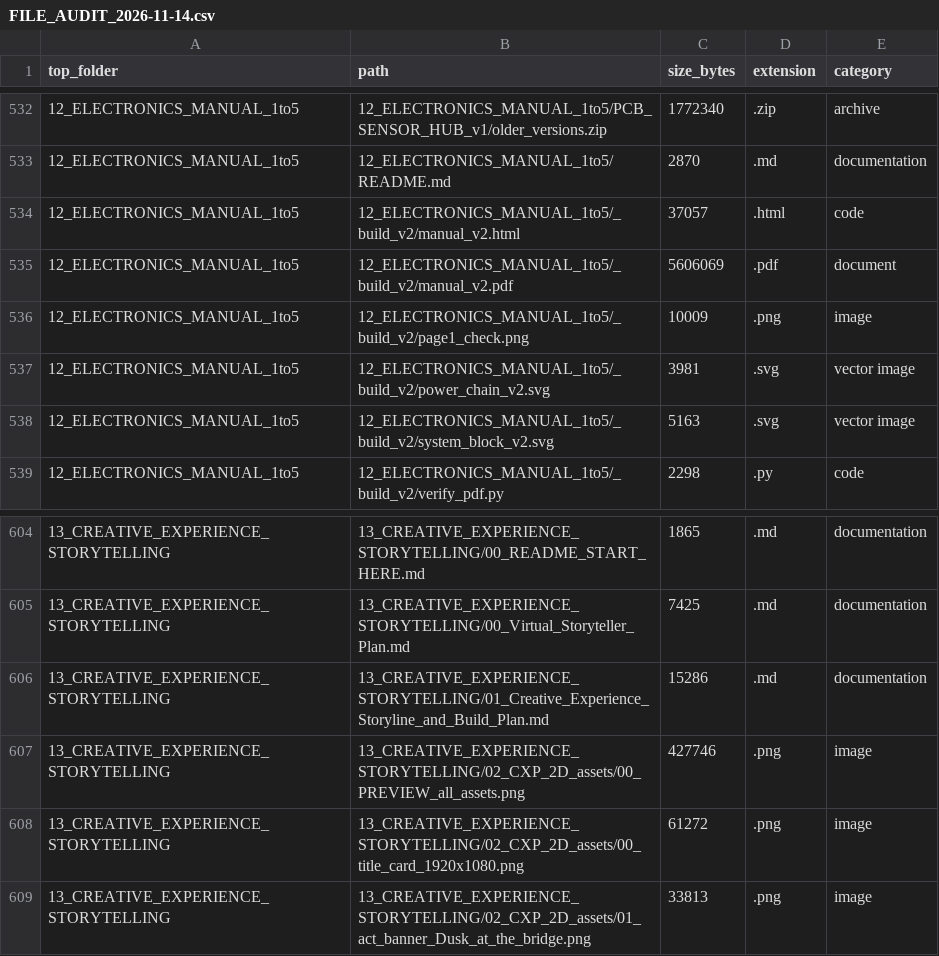
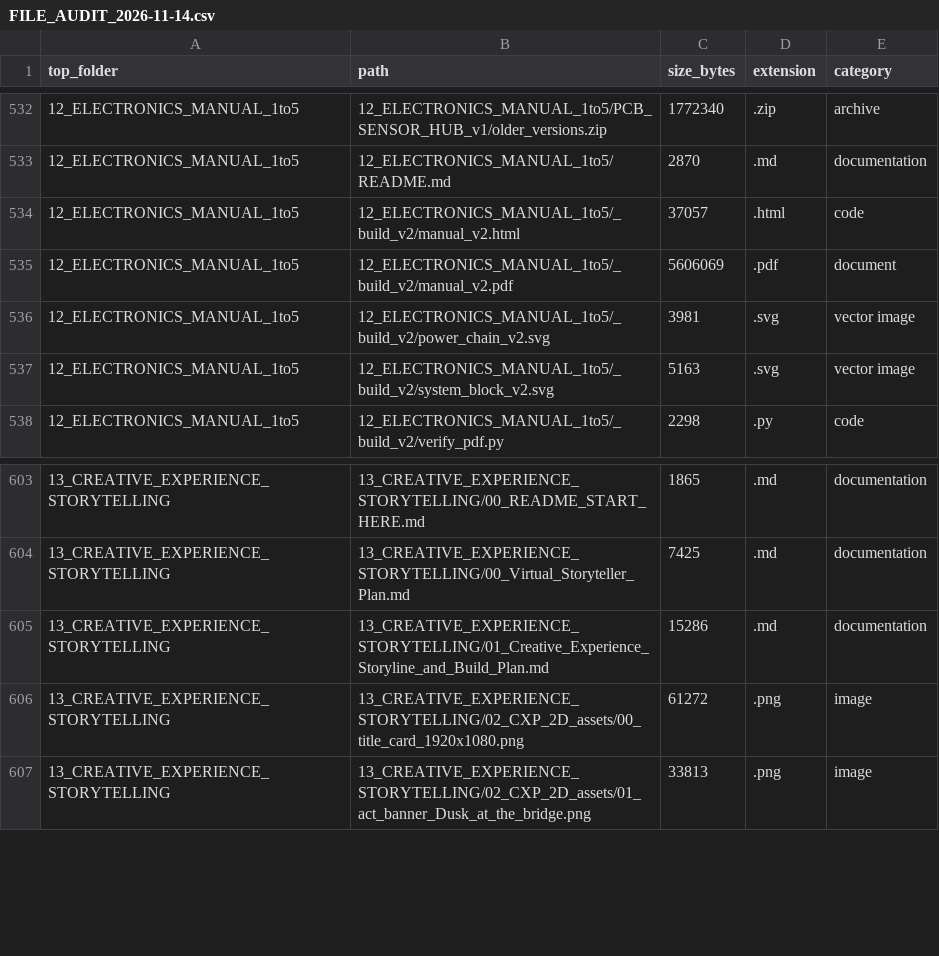
Before and after one commit to soham0777/AquaSentinel, a CSV file: 00_PROJECT_CONTROL/FILE_AUDIT_2026-11-14.csv, drawn as a sheet; only a part is shown, gaps mark what is left out.

Commit message:
Inspect all 234 PNGs and remove two non-content images
Record a keep/delete verdict for every remaining PNG. Keep 232 as current
manual, render, drawing, overlay and wiring figures; delete one blank failed
page render and one redundant contact sheet. Restore three missing SIM800L
wiring diagrams from git; their hashes match the pre-purge manifest.

```diff
--- a/00_PROJECT_CONTROL/FILE_AUDIT_2026-11-14.csv
+++ b/00_PROJECT_CONTROL/FILE_AUDIT_2026-11-14.csv
@@ -535,3 +535,2 @@ top_folder,path,size_bytes,extension,category
 12_ELECTRONICS_MANUAL_1to5,12_ELECTRONICS_MANUAL_1to5/_build_v2/manual_v2.pdf,5606069,.pdf,document
-12_ELECTRONICS_MANUAL_1to5,12_ELECTRONICS_MANUAL_1to5/_build_v2/page1_check.png,10009,.png,image
 12_ELECTRONICS_MANUAL_1to5,12_ELECTRONICS_MANUAL_1to5/_build_v2/power_chain_v2.svg,3981,.svg,vector image
@@ -606,3 +605,2 @@ top_folder,path,size_bytes,extension,category
 13_CREATIVE_EXPERIENCE_STORYTELLING,13_CREATIVE_EXPERIENCE_STORYTELLING/01_Creative_Experience_Storyline_and_Build_Plan.md,15286,.md,documentation
-13_CREATIVE_EXPERIENCE_STORYTELLING,13_CREATIVE_EXPERIENCE_STORYTELLING/02_CXP_2D_assets/00_PREVIEW_all_assets.png,427746,.png,image
 13_CREATIVE_EXPERIENCE_STORYTELLING,13_CREATIVE_EXPERIENCE_STORYTELLING/02_CXP_2D_assets/00_title_card_1920x1080.png,61272,.png,image
```
Also changed, not shown: 5 other files.
